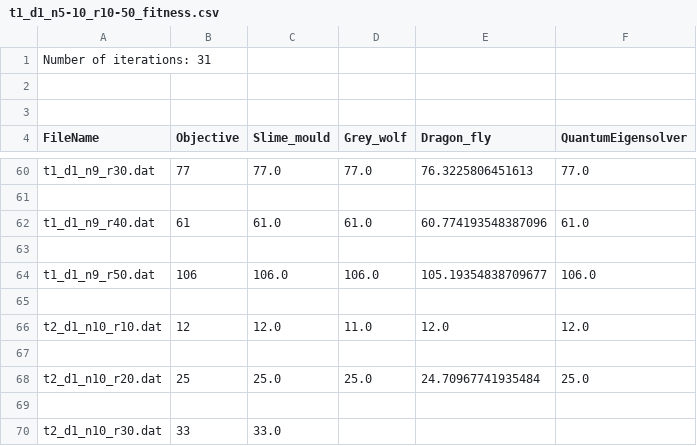
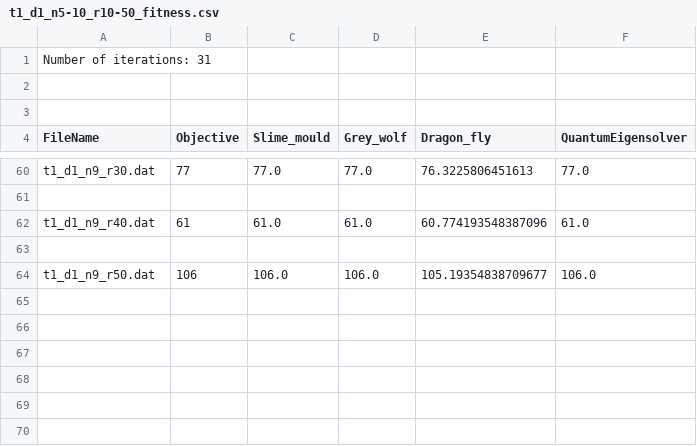
Before and after one commit to DaniloLopez/QuantumAlgorithmToSolveKnapsackProblem, a CSV file: Algorithm_BKP_Quantum_Solution/solutions/t1_d1_n5-10_r10-50_fitness.csv, drawn as a sheet; only a part is shown, gaps mark what is left out; the diff names each change by its address in the sheet, - before the commit and + after, or states it on an @@ line.

```diff
--- a/Algorithm_BKP_Quantum_Solution/solutions/t1_d1_n5-10_r10-50_fitness.csv
+++ b/Algorithm_BKP_Quantum_Solution/solutions/t1_d1_n5-10_r10-50_fitness.csv
-row 65: (empty)
-row 66: t2_d1_n10_r10.dat | 12 | 12.0 | 11.0 | 12.0 | 12.0
-row 67: (empty)
-row 68: t2_d1_n10_r20.dat | 25 | 25.0 | 25.0 | 24.70967741935484 | 25.0
-row 69: (empty)
-row 70: t2_d1_n10_r30.dat | 33 | 33.0
```
Also changed, not shown: Algorithm_BKP_Quantum_Solution/solutions/t1_d2_n5-10_r10-50_fitness.csv, Algorithm_BKP_Quantum_Solution/solutions/t1_d3_n5-10_r10-50_fitness.csv, 3 other files.
